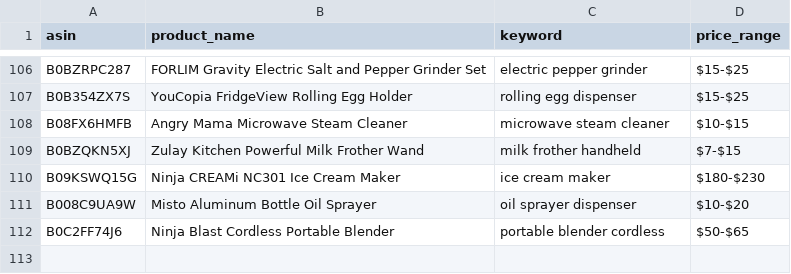
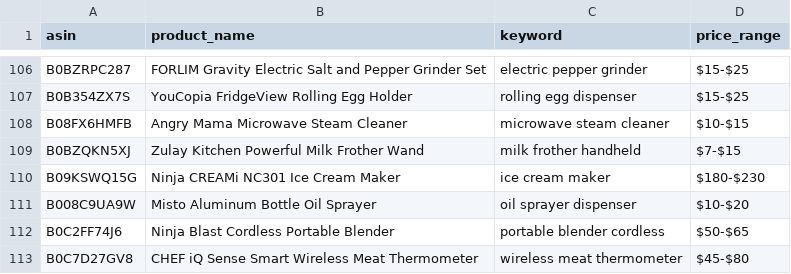
Before and after one commit to Fukunga/Pinterest-kitchen-feed, a CSV file: data/products.csv, drawn as a sheet; only a part is shown, gaps mark what is left out.

```diff
--- a/data/products.csv
+++ b/data/products.csv
@@ -112 +112,2 @@ B008C9UA9W,Misto Aluminum Bottle Oil Sprayer,oil sprayer dispenser,$10-$20
 B0C2FF74J6,Ninja Blast Cordless Portable Blender,portable blender cordless,$50-$65
+B0C7D27GV8,CHEF iQ Sense Smart Wireless Meat Thermometer,wireless meat thermometer,$45-$80
```
Also changed, not shown: data/posting_history.csv, 3 other files.
